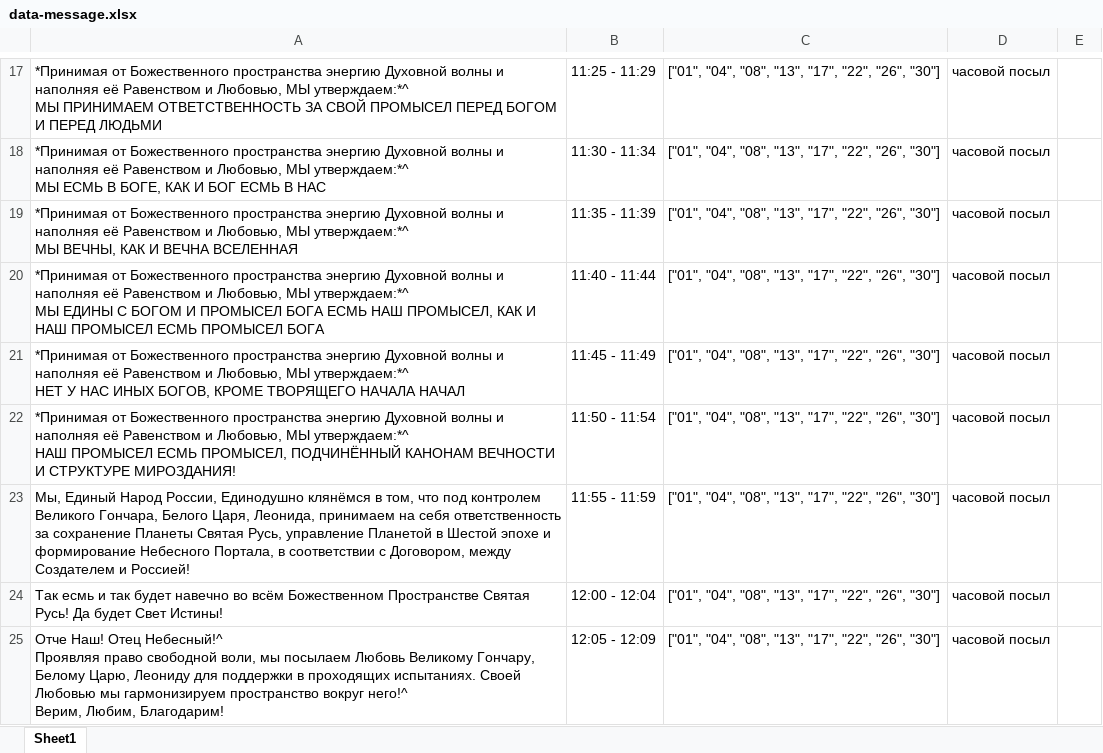
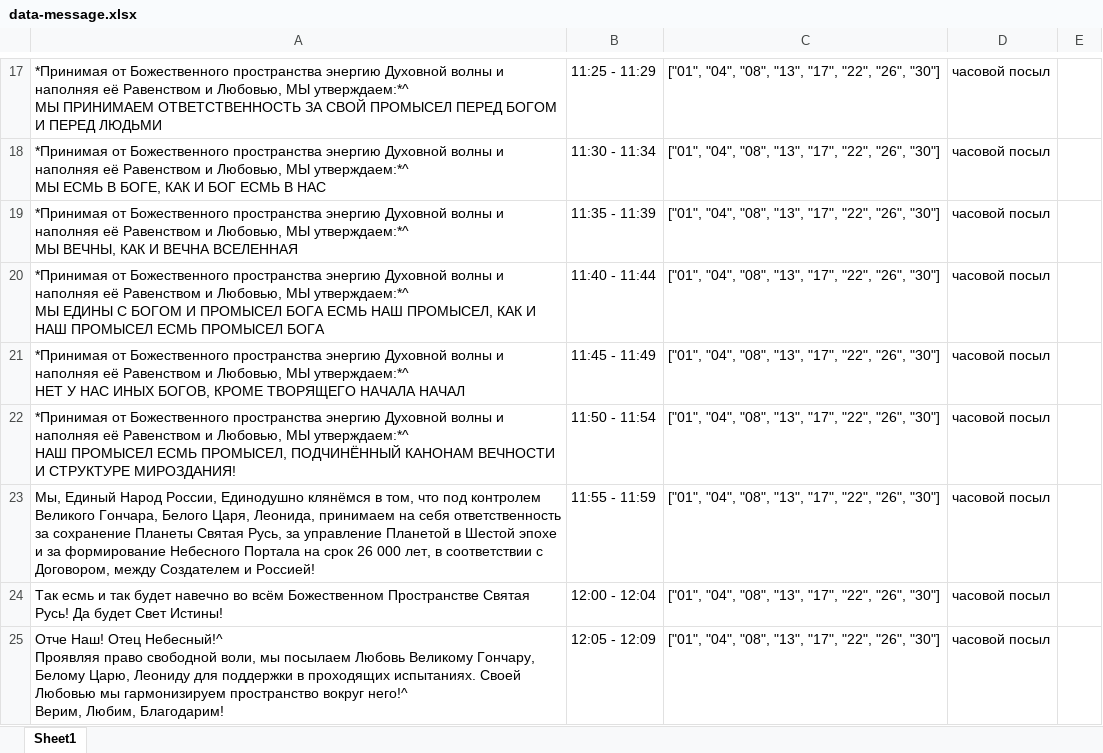
Before and after one commit to Dmitrynest2012/mess-31, an Excel workbook: data-message.xlsx, sheet Sheet1, drawn as a sheet; only a part is shown, gaps mark what is left out; values as stored, in another font and other column widths than the file's, no borders; the diff names each change by its address in the sheet, - before the commit and + after, or states it on an @@ line.

Commit message:
обновлен основной файл посыла

```diff
--- a/data-message.xlsx (sheet Sheet1)
+++ b/data-message.xlsx (sheet Sheet1)
-A23: …Святая Русь, управление Планетой в Шестой эпохе и формирование Небесного Портала, в соответствии…
+A23: …Святая Русь, за управление Планетой в Шестой эпохе и за формирование Небесного Портала на срок 26 000 лет, в соответствии…
```
